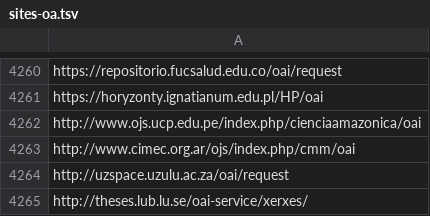
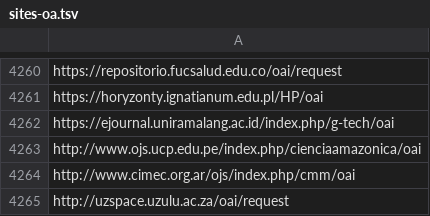
Before and after one commit to miku/metha, a TSV file: contrib/sites-oa.tsv, drawn as a sheet; only a part is shown, gaps mark what is left out; the shorter side is filled out with more unchanged rows; the diff names each change by its address in the sheet, - before the commit and + after, or states it on an @@ line.

Commit message:
update sites

```diff
--- a/contrib/sites-oa.tsv
+++ b/contrib/sites-oa.tsv
+row 4262: https://ejournal.uniramalang.ac.id/index.php/g-tech/oai
```
